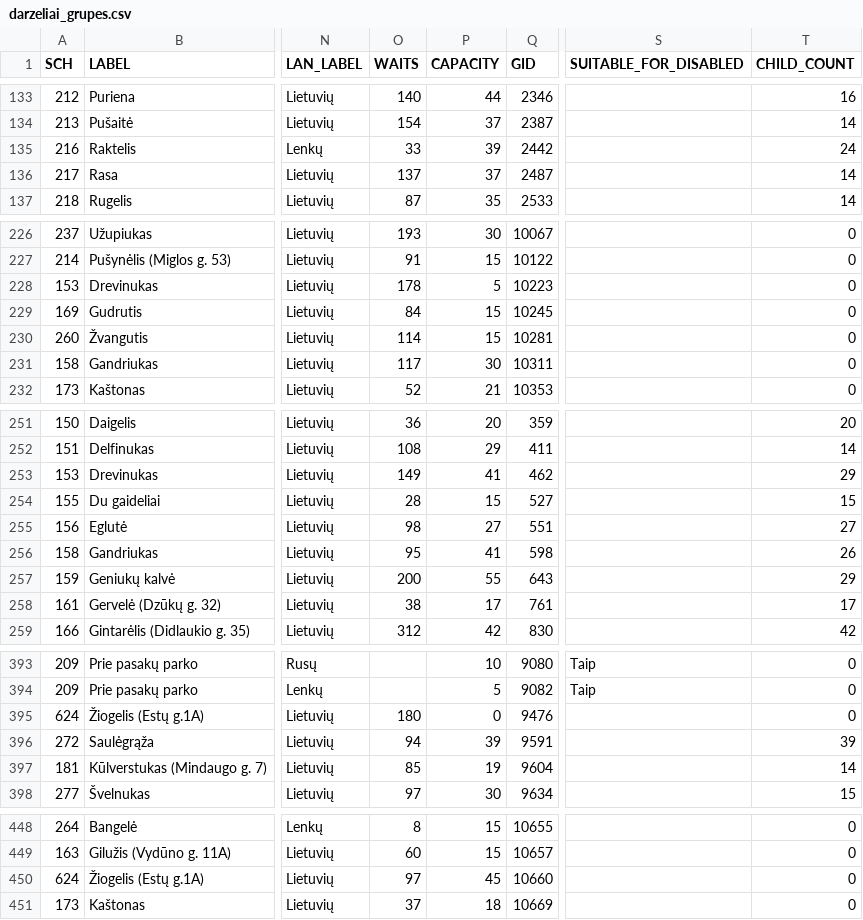
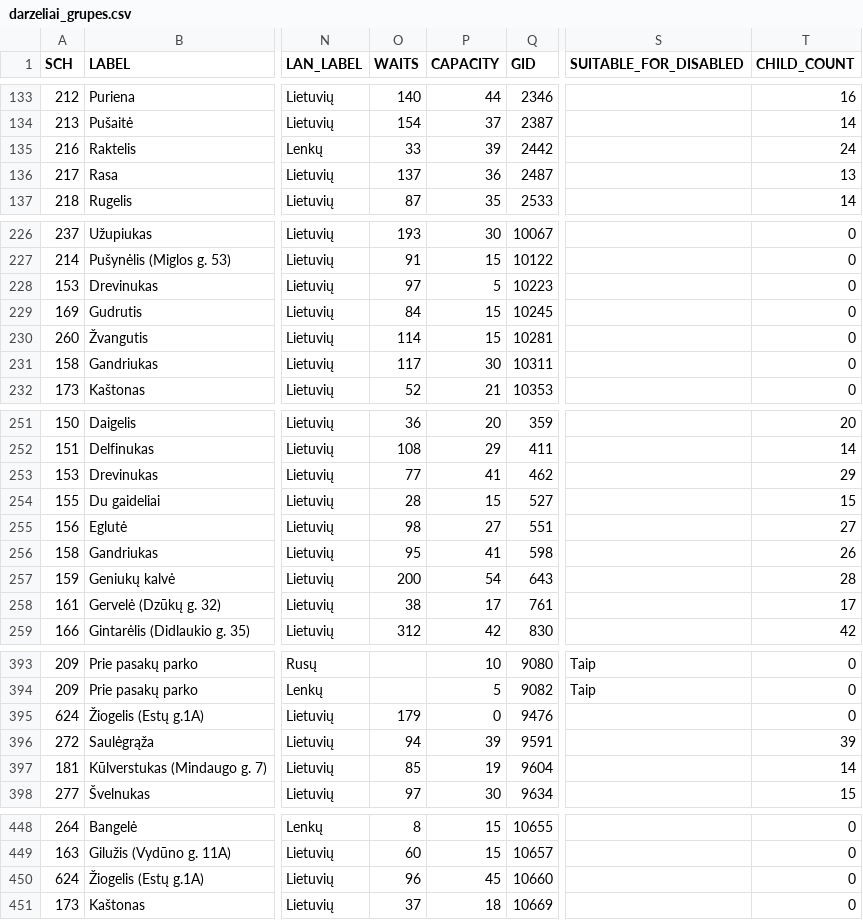
Before and after one commit to vilnius/darzeliai, a CSV file: data/darzeliai_grupes.csv, drawn as a sheet; only a part is shown, gaps mark what is left out; the diff covers the shown part only; the diff names each change by its address in the sheet, - before the commit and + after, or states it on an @@ line.

Commit message:
automatic daily update

```diff
--- a/data/darzeliai_grupes.csv
+++ b/data/darzeliai_grupes.csv
-P136 (CAPACITY): 37
+P136 (CAPACITY): 36
-T136 (CHILD_COUNT): 14
+T136 (CHILD_COUNT): 13
-O228 (WAITS): 178
+O228 (WAITS): 97
-O253 (WAITS): 149
+O253 (WAITS): 77
-P257 (CAPACITY): 55
+P257 (CAPACITY): 54
-T257 (CHILD_COUNT): 29
+T257 (CHILD_COUNT): 28
-O395 (WAITS): 180
+O395 (WAITS): 179
-O450 (WAITS): 97
+O450 (WAITS): 96
```
Also changed, not shown: 1 edited cell elsewhere in this file.
